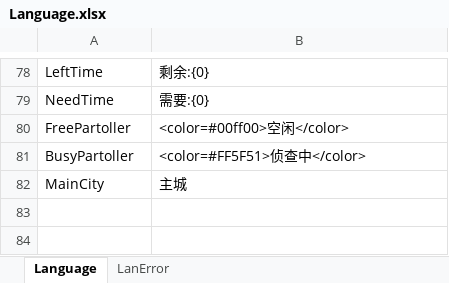
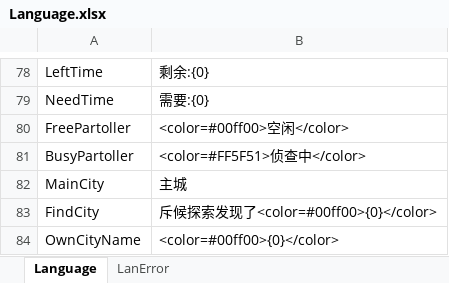
Before and after one commit to shanteng/CS, an Excel workbook: Excel/Language.xlsx, sheet Language, drawn as a sheet; only a part is shown, gaps mark what is left out; values as stored, in another font and other column widths than the file's, no borders; the diff names each change by its address in the sheet, - before the commit and + after, or states it on an @@ line.

```diff
--- a/Excel/Language.xlsx (sheet Language)
+++ b/Excel/Language.xlsx (sheet Language)
+row 83: FindCity | 斥候探索发现了<color=#00ff00>{0}</color>
+row 84: OwnCityName | <color=#00ff00>{0}</color>
```
Also changed, not shown: Excel/World.xlsx, 50 other files.
